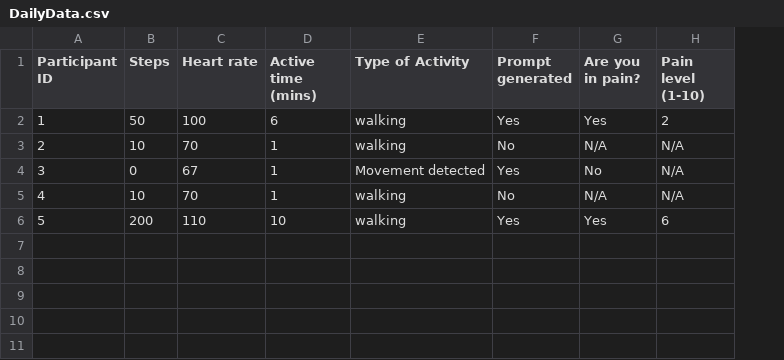
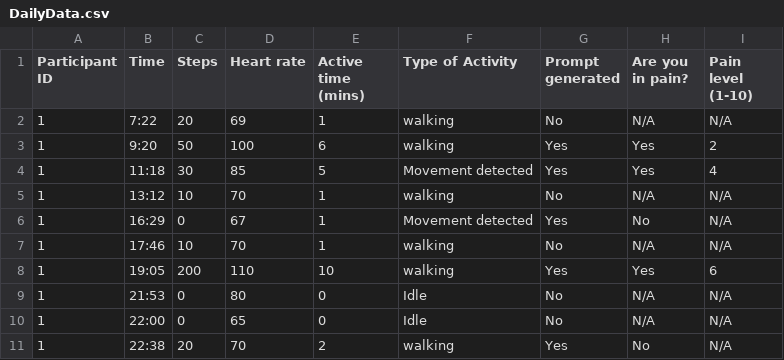
Before and after one commit to zakerl/Capstone_Project, a CSV file: PyQT/Scripts/DailyData.csv, drawn as a sheet; addresses are those after the commit; the diff names each change by its address in the sheet, - before the commit and + after, or states it on an @@ line.

```diff
--- a/PyQT/Scripts/DailyData.csv
+++ b/PyQT/Scripts/DailyData.csv
+column B (Time), row 3: 9:20; rows 5-8: 13:12 | 16:29 | 17:46 | 19:05
+row 2: 1 | 7:22 | 20 | 69 | 1 | walking | No | N/A | N/A
+row 4: 1 | 11:18 | 30 | 85 | 5 | Movement detected | Yes | Yes | 4
-A5 (Participant ID): 2
+A5 (Participant ID): 1
-A6 (Participant ID): 3
+A6 (Participant ID): 1
-A7 (Participant ID): 4
+A7 (Participant ID): 1
-A8 (Participant ID): 5
+A8 (Participant ID): 1
+row 9: 1 | 21:53 | 0 | 80 | 0 | Idle | No | N/A | N/A
+row 10: 1 | 22:00 | 0 | 65 | 0 | Idle | No | N/A | N/A
+row 11: 1 | 22:38 | 20 | 70 | 2 | walking | Yes | No | N/A
```
Also changed, not shown: 2 other files.
